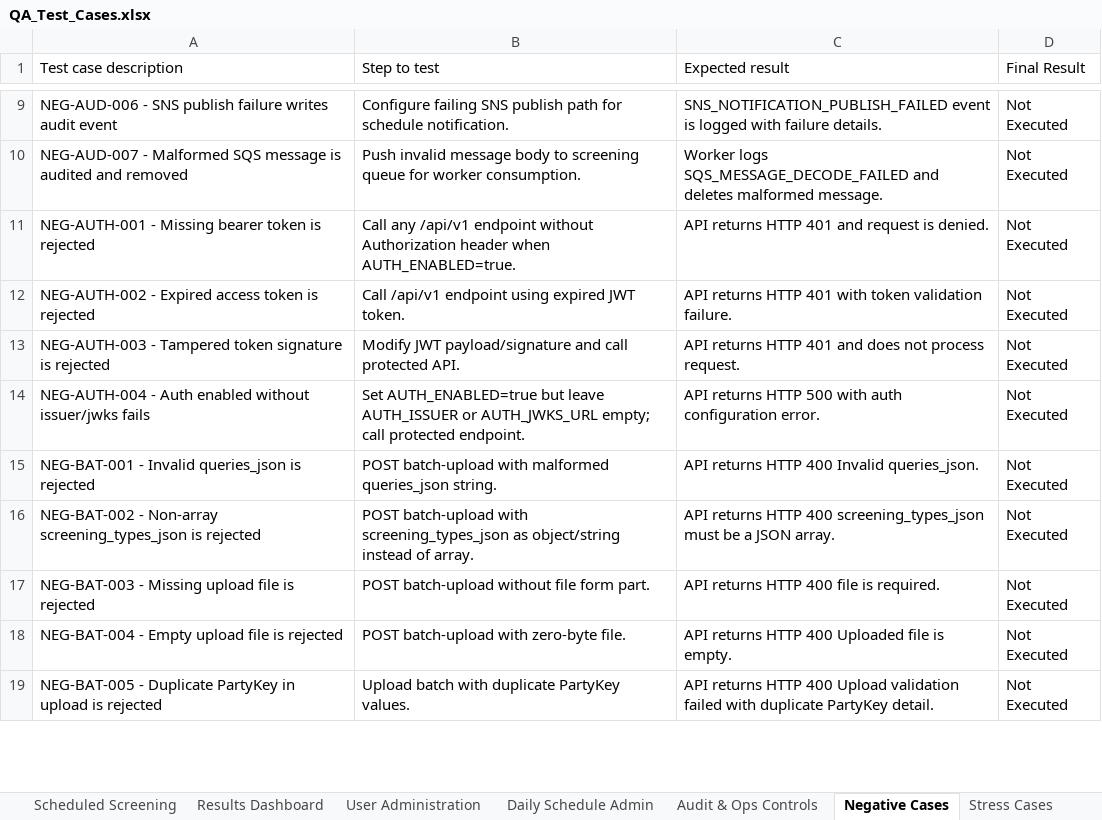
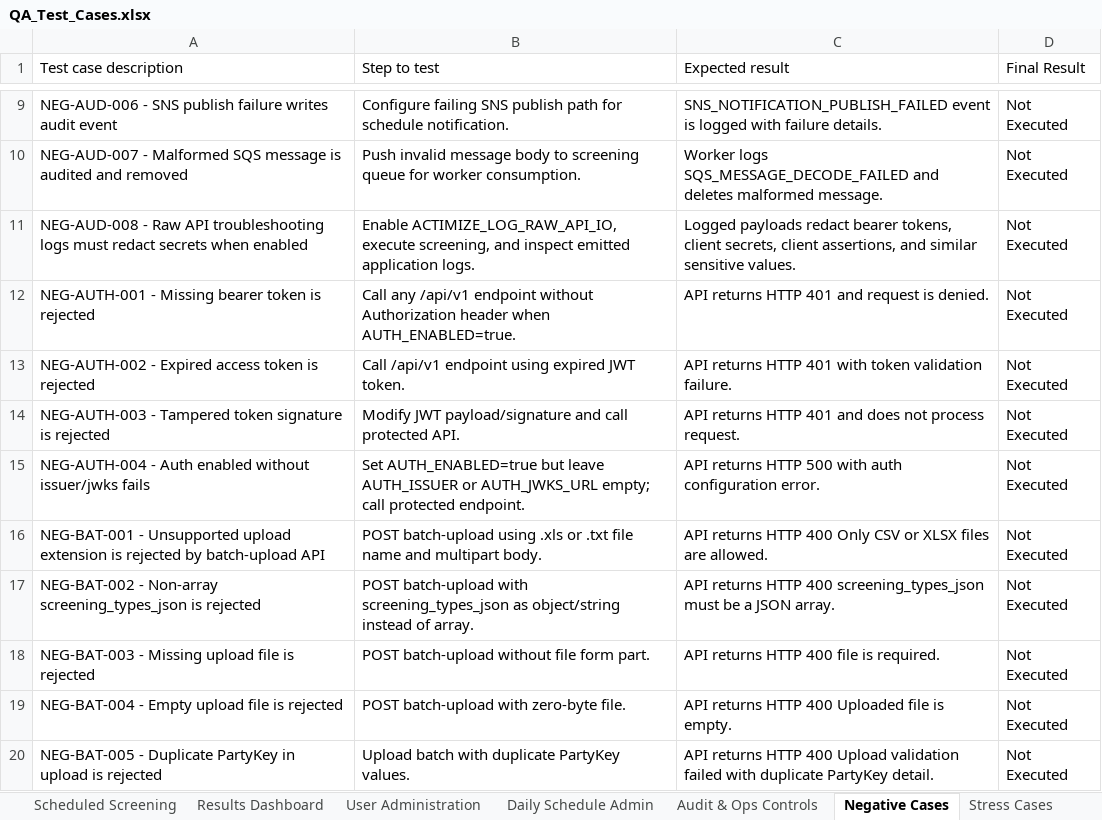
Before and after one commit to jankibhavsar84-sketch/Ofac-screening-AWS, an Excel workbook: docs/QA_Test_Cases.xlsx, sheet Negative Cases, drawn as a sheet; only a part is shown, gaps mark what is left out; values as stored, in another font and other column widths than the file's, no borders; addresses are those after the commit; the diff covers the shown part only; the diff names each change by its address in the sheet, - before the commit and + after, or states it on an @@ line.

Commit message:
QA Test cases updated

```diff
--- a/docs/QA_Test_Cases.xlsx (sheet Negative Cases)
+++ b/docs/QA_Test_Cases.xlsx (sheet Negative Cases)
+row 11: NEG-AUD-008 - Raw API troubleshooting logs must redact secrets when enabled | Enable ACTIMIZE_LOG_RAW_API_IO, execute screening, and inspect emitted application logs. | Logged payloads redact bearer tokens, client secrets, client assertions, and similar sensitive values. | Not Executed
-A16 (Test case description): NEG-BAT-001 - Invalid queries_json is rejected
+A16 (Test case description): NEG-BAT-001 - Unsupported upload extension is rejected by batch-upload API
-B16 (Step to test): POST batch-upload with malformed queries_json string.
+B16 (Step to test): POST batch-upload using .xls or .txt file name and multipart body.
-C16 (Expected result): …HTTP 400 Invalid queries_json.
+C16 (Expected result): …HTTP 400 Only CSV or XLSX files are allowed.
```
Also changed, not shown: 2 added rows, 2 removed rows and 15 edited cells elsewhere in this sheet, sheet Batch Screening, sheet Results Dashboard, sheet Audit & Ops Controls, sheet Scheduled Screening, sheet Auth & RBAC, sheet Daily Schedule Admin, 3 more sheets, 1 other file.
